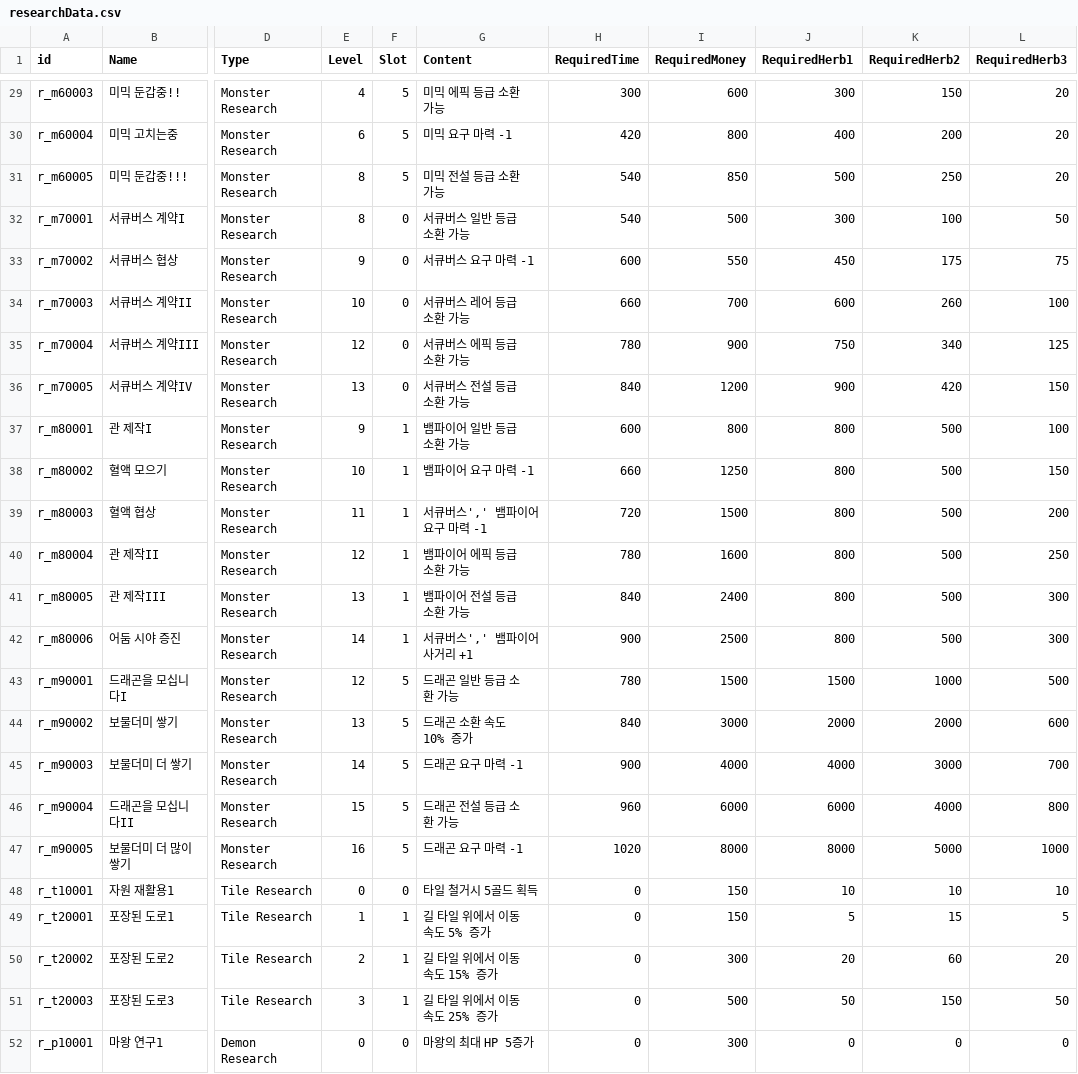
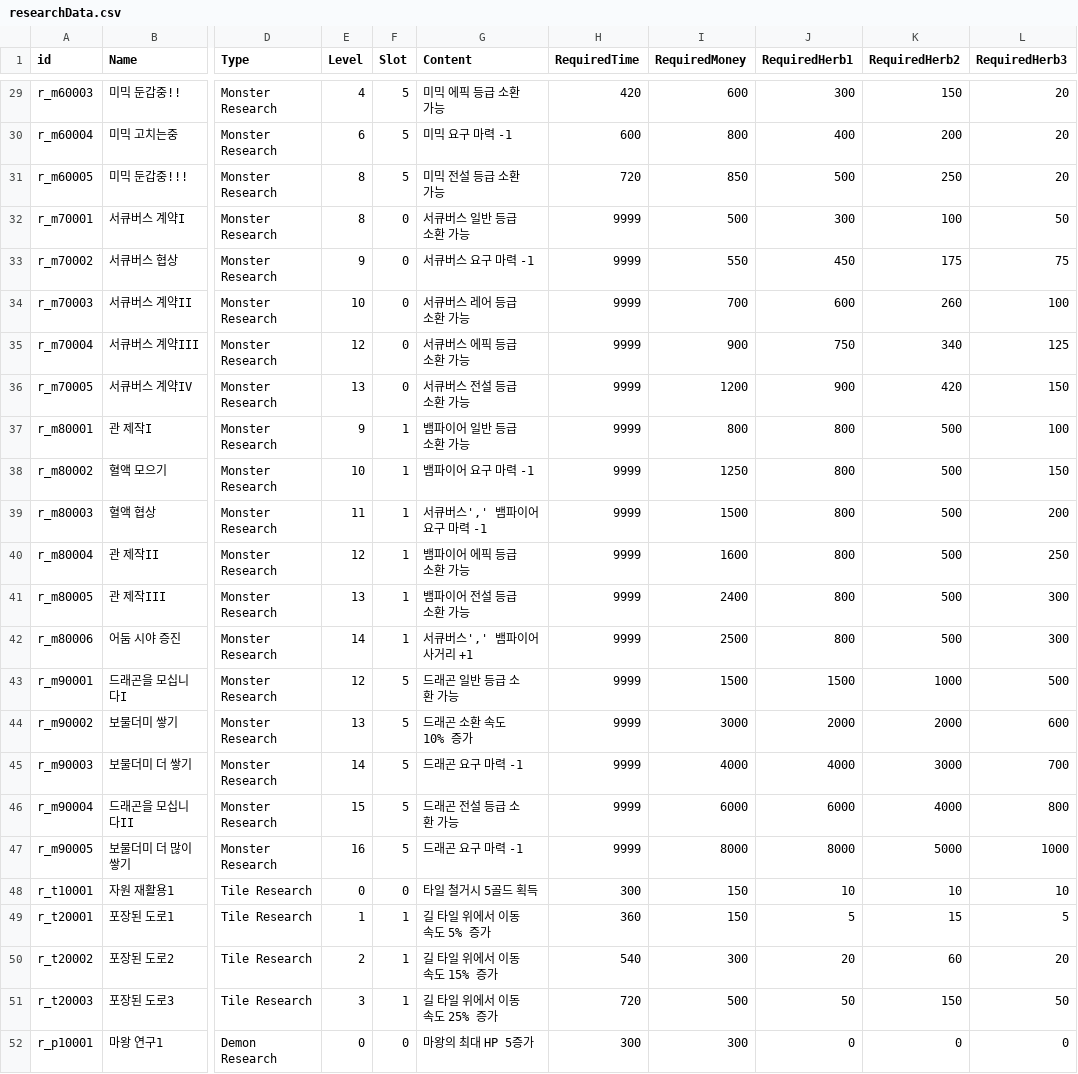
Before and after one commit to kio972/Project_DefenceMaking, a CSV file: Assets/Resources/Data/researchData.csv, drawn as a sheet; only a part is shown, gaps mark what is left out; the diff covers the shown part only; the diff names each change by its address in the sheet, - before the commit and + after, or states it on an @@ line.

```diff
--- a/Assets/Resources/Data/researchData.csv
+++ b/Assets/Resources/Data/researchData.csv
-H29 (RequiredTime): 300
+H29 (RequiredTime): 420
-H30 (RequiredTime): 420
+H30 (RequiredTime): 600
-H31 (RequiredTime): 540
+H31 (RequiredTime): 720
-H32 (RequiredTime): 540
+H32 (RequiredTime): 9999
-H33 (RequiredTime): 600
+H33 (RequiredTime): 9999
-H34 (RequiredTime): 660
+H34 (RequiredTime): 9999
-H35 (RequiredTime): 780
+H35 (RequiredTime): 9999
-H36 (RequiredTime): 840
+H36 (RequiredTime): 9999
-H37 (RequiredTime): 600
+H37 (RequiredTime): 9999
-H38 (RequiredTime): 660
+H38 (RequiredTime): 9999
-H39 (RequiredTime): 720
+H39 (RequiredTime): 9999
-H40 (RequiredTime): 780
+H40 (RequiredTime): 9999
-H41 (RequiredTime): 840
+H41 (RequiredTime): 9999
-H42 (RequiredTime): 900
+H42 (RequiredTime): 9999
-H43 (RequiredTime): 780
+H43 (RequiredTime): 9999
-H44 (RequiredTime): 840
+H44 (RequiredTime): 9999
-H45 (RequiredTime): 900
+H45 (RequiredTime): 9999
-H46 (RequiredTime): 960
+H46 (RequiredTime): 9999
-H47 (RequiredTime): 1020
+H47 (RequiredTime): 9999
-H48 (RequiredTime): 0
+H48 (RequiredTime): 300
-H49 (RequiredTime): 0
+H49 (RequiredTime): 360
-H50 (RequiredTime): 0
+H50 (RequiredTime): 540
-H51 (RequiredTime): 0
+H51 (RequiredTime): 720
-H52 (RequiredTime): 0
+H52 (RequiredTime): 300
```
Also changed, not shown: 22 edited cells elsewhere in this file.
